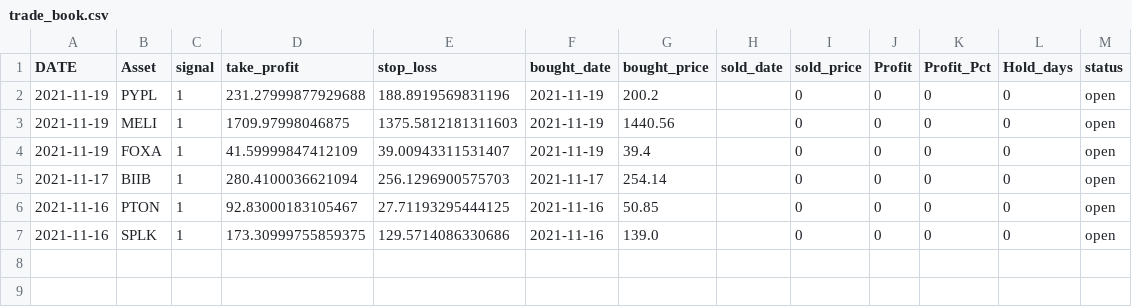
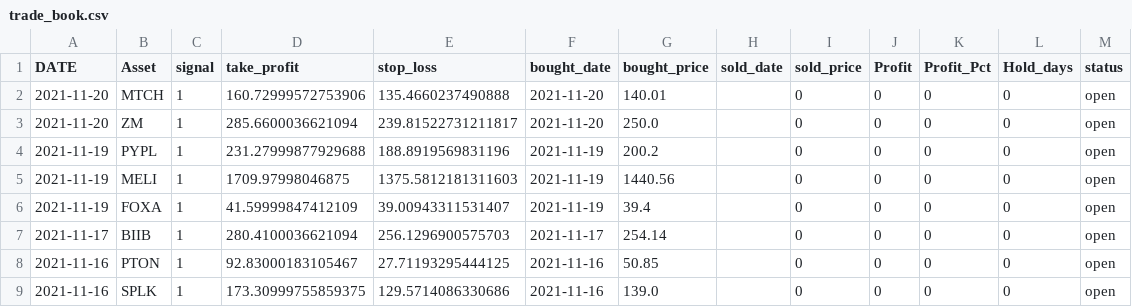
Before and after one commit to iwasnothing/ts-prediction-rsi, a CSV file: trade_book.csv, drawn as a sheet; the diff names each change by its address in the sheet, - before the commit and + after, or states it on an @@ line.

Commit message:
new signals files

```diff
--- a/trade_book.csv
+++ b/trade_book.csv
+row 2: 2021-11-20 | MTCH | 1 | 160.72999572753906 | 135.4660237490888 | 2021-11-20 | 140.01 |  | 0 | 0 | 0 | 0 | open
+row 3: 2021-11-20 | ZM | 1 | 285.6600036621094 | 239.81522731211817 | 2021-11-20 | 250.0 |  | 0 | 0 | 0 | 0 | open
```
Also changed, not shown: 1 other file.
